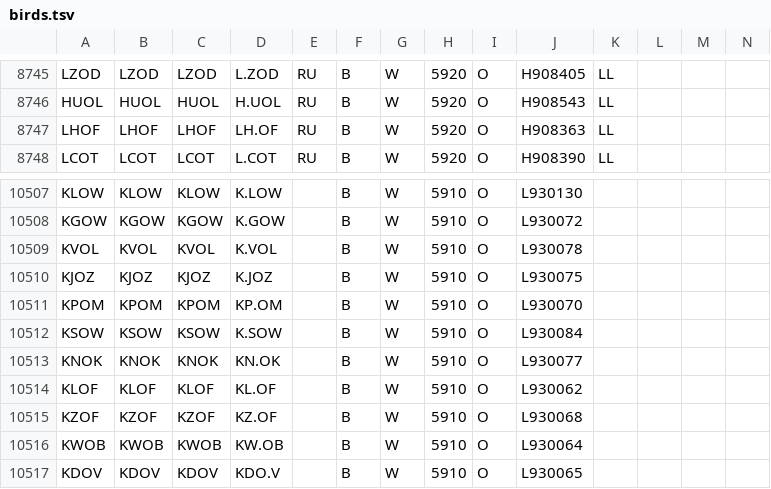
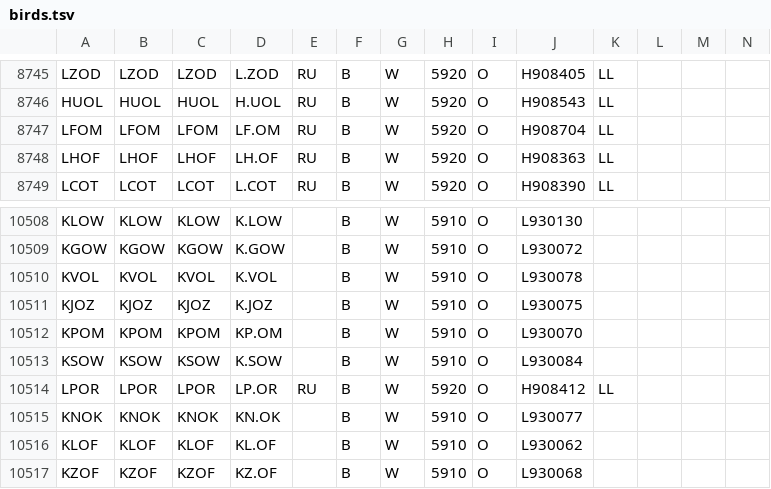
Before and after one commit to damianooldoni/sovon, a TSV file: data/interim/birds.tsv, drawn as a sheet; only a part is shown, gaps mark what is left out; the shorter side is filled out with more unchanged rows; the diff names each change by its address in the sheet, - before the commit and + after, or states it on an @@ line.

```diff
--- a/data/interim/birds.tsv
+++ b/data/interim/birds.tsv
+row 8747: LFOM | LFOM | LFOM | LF.OM | RU | B | W | 5920 | O | H908704 | LL
+row 10514: LPOR | LPOR | LPOR | LP.OR | RU | B | W | 5920 | O | H908412 | LL
```
Also changed, not shown: data/processed/crbirding_birds.csv, 8 other files.
